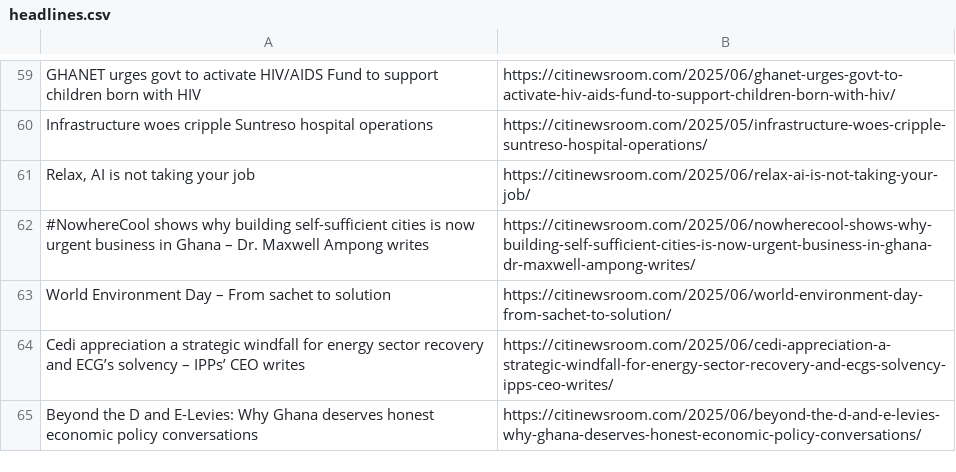
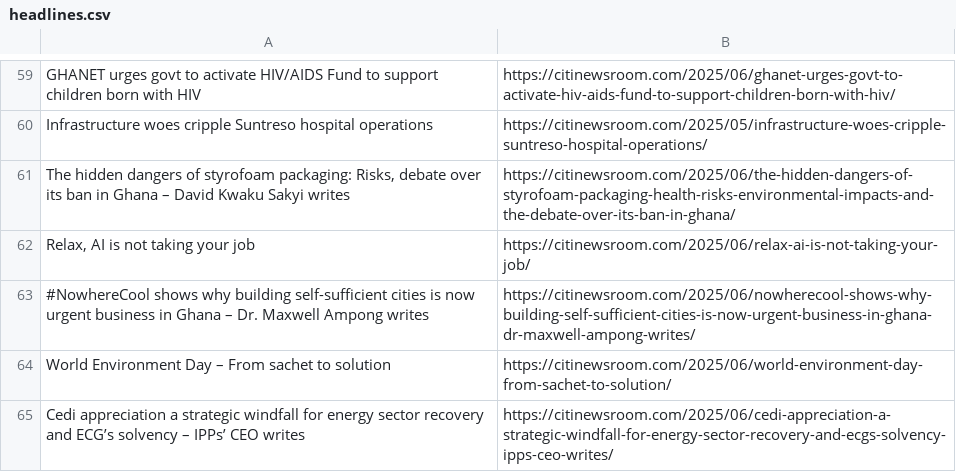
Before and after one commit to Annerquaye/citi-scraper, a CSV file: data/headlines.csv, drawn as a sheet; only a part is shown, gaps mark what is left out; the diff covers the shown part only.

```diff
--- a/data/headlines.csv
+++ b/data/headlines.csv
@@ -60,2 +60,3 @@ GHANET urges govt to activate HIV/AIDS Fund to support children born with HIV,ht
 Infrastructure woes cripple Suntreso hospital operations,https://citinewsroom.com/2025/05/infrastructure-woes-cripple-suntreso-hospital-operations/
+"The hidden dangers of styrofoam packaging: Risks, debate over its ban in Ghana – David Kwaku Sakyi writes",https://citinewsroom.com/2025/06/the-hidden-dangers-of-styrofoam-packaging-health-risks-environmental-impacts-and-the-debate-over-its-ban-in-ghana/
 "Relax, AI is not taking your job",https://citinewsroom.com/2025/06/relax-ai-is-not-taking-your-job/
@@ -64,2 +65 @@ World Environment Day – From sachet to solution,https://citinewsroom.com/2025/
 Cedi appreciation a strategic windfall for energy sector recovery and ECG’s solvency – IPPs’ CEO writes,https://citinewsroom.com/2025/06/cedi-appreciation-a-strategic-windfall-for-energy-sector-recovery-and-ecgs-solvency-ipps-ceo-writes/
-Beyond the D and E-Levies: Why Ghana deserves honest economic policy conversations,https://citinewsroom.com/2025/06/beyond-the-d-and-e-levies-why-ghana-deserves-honest-economic-policy-conversations/
```
Also changed, not shown: 19 added rows, 19 removed rows and 1 moved row elsewhere in this file.
